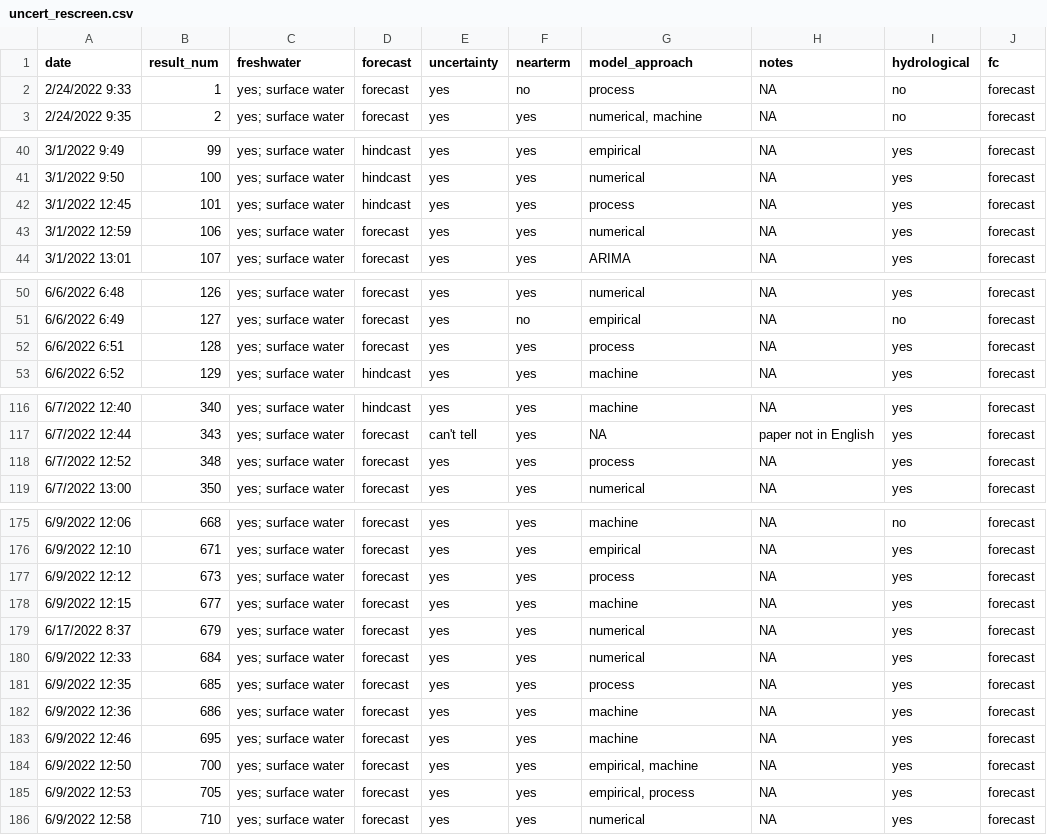
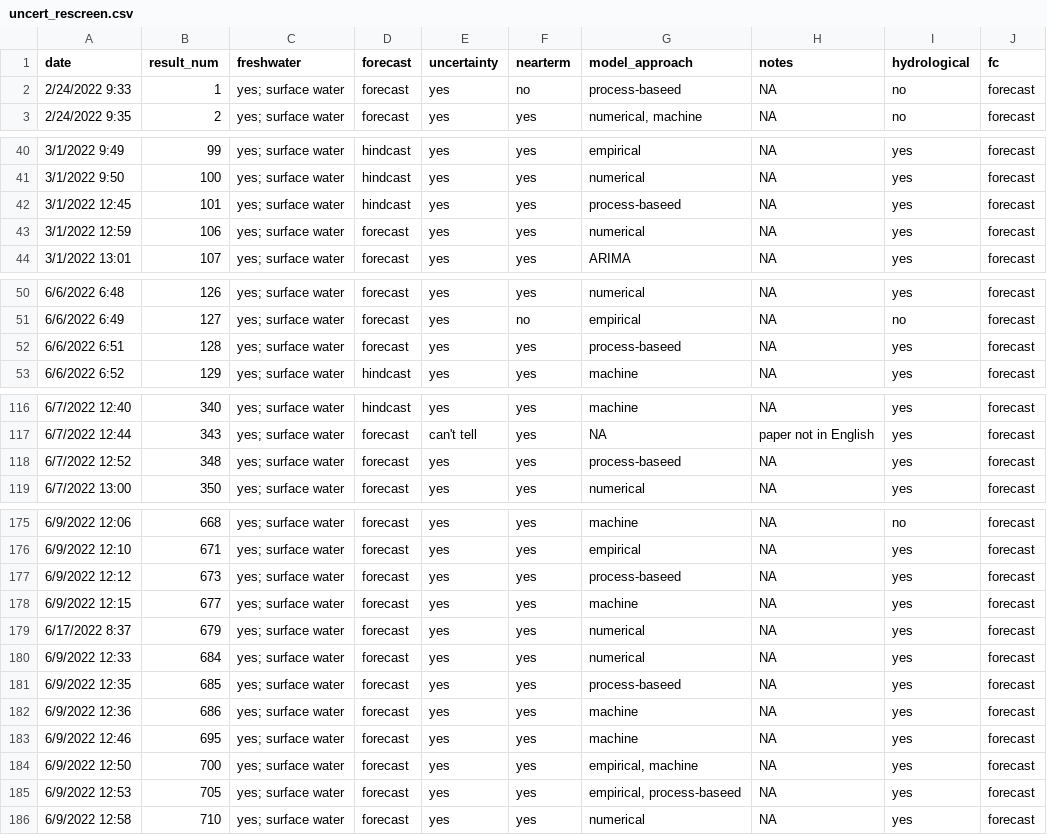
Before and after one commit to melofton/freshwater-forecasting-review, a CSV file: uncert_rescreen.csv, drawn as a sheet; only a part is shown, gaps mark what is left out; the diff covers the shown part only.

```diff
--- a/uncert_rescreen.csv
+++ b/uncert_rescreen.csv
@@ -1,3 +1,3 @@
 date,result_num,freshwater,forecast,uncertainty,nearterm,model_approach,notes,hydrological,fc
-2/24/2022 9:33,1,yes; surface water,forecast,yes,no,process,NA,no,forecast
+2/24/2022 9:33,1,yes; surface water,forecast,yes,no,process-baseed,NA,no,forecast
 2/24/2022 9:35,2,yes; surface water,forecast,yes,yes,"numerical, machine",NA,no,forecast
@@ -41,3 +41,3 @@ date,result_num,freshwater,forecast,uncertainty,nearterm,model_approach,notes,hy
 3/1/2022 9:50,100,yes; surface water,hindcast,yes,yes,numerical,NA,yes,forecast
-3/1/2022 12:45,101,yes; surface water,hindcast,yes,yes,process,NA,yes,forecast
+3/1/2022 12:45,101,yes; surface water,hindcast,yes,yes,process-baseed,NA,yes,forecast
 3/1/2022 12:59,106,yes; surface water,forecast,yes,yes,numerical,NA,yes,forecast
@@ -51,3 +51,3 @@ date,result_num,freshwater,forecast,uncertainty,nearterm,model_approach,notes,hy
 6/6/2022 6:49,127,yes; surface water,forecast,yes,no,empirical,NA,no,forecast
-6/6/2022 6:51,128,yes; surface water,forecast,yes,yes,process,NA,yes,forecast
+6/6/2022 6:51,128,yes; surface water,forecast,yes,yes,process-baseed,NA,yes,forecast
 6/6/2022 6:52,129,yes; surface water,hindcast,yes,yes,machine,NA,yes,forecast
@@ -117,3 +117,3 @@ date,result_num,freshwater,forecast,uncertainty,nearterm,model_approach,notes,hy
 6/7/2022 12:44,343,yes; surface water,forecast,can't tell,yes,NA,paper not in English,yes,forecast
-6/7/2022 12:52,348,yes; surface water,forecast,yes,yes,process,NA,yes,forecast
+6/7/2022 12:52,348,yes; surface water,forecast,yes,yes,process-baseed,NA,yes,forecast
 6/7/2022 13:00,350,yes; surface water,forecast,yes,yes,numerical,NA,yes,forecast
@@ -176,3 +176,3 @@ date,result_num,freshwater,forecast,uncertainty,nearterm,model_approach,notes,hy
 6/9/2022 12:10,671,yes; surface water,forecast,yes,yes,empirical,NA,yes,forecast
-6/9/2022 12:12,673,yes; surface water,forecast,yes,yes,process,NA,yes,forecast
+6/9/2022 12:12,673,yes; surface water,forecast,yes,yes,process-baseed,NA,yes,forecast
 6/9/2022 12:15,677,yes; surface water,forecast,yes,yes,machine,NA,yes,forecast
@@ -180,3 +180,3 @@ date,result_num,freshwater,forecast,uncertainty,nearterm,model_approach,notes,hy
 6/9/2022 12:33,684,yes; surface water,forecast,yes,yes,numerical,NA,yes,forecast
-6/9/2022 12:35,685,yes; surface water,forecast,yes,yes,process,NA,yes,forecast
+6/9/2022 12:35,685,yes; surface water,forecast,yes,yes,process-baseed,NA,yes,forecast
 6/9/2022 12:36,686,yes; surface water,forecast,yes,yes,machine,NA,yes,forecast
@@ -184,3 +184,3 @@ date,result_num,freshwater,forecast,uncertainty,nearterm,model_approach,notes,hy
 6/9/2022 12:50,700,yes; surface water,forecast,yes,yes,"empirical, machine",NA,yes,forecast
-6/9/2022 12:53,705,yes; surface water,forecast,yes,yes,"empirical, process",NA,yes,forecast
+6/9/2022 12:53,705,yes; surface water,forecast,yes,yes,"empirical, process-baseed",NA,yes,forecast
 6/9/2022 12:58,710,yes; surface water,forecast,yes,yes,numerical,NA,yes,forecast
```
Also changed, not shown: 20 edited cells elsewhere in this file, cleaned_initial_screen.csv, 1 other file.
